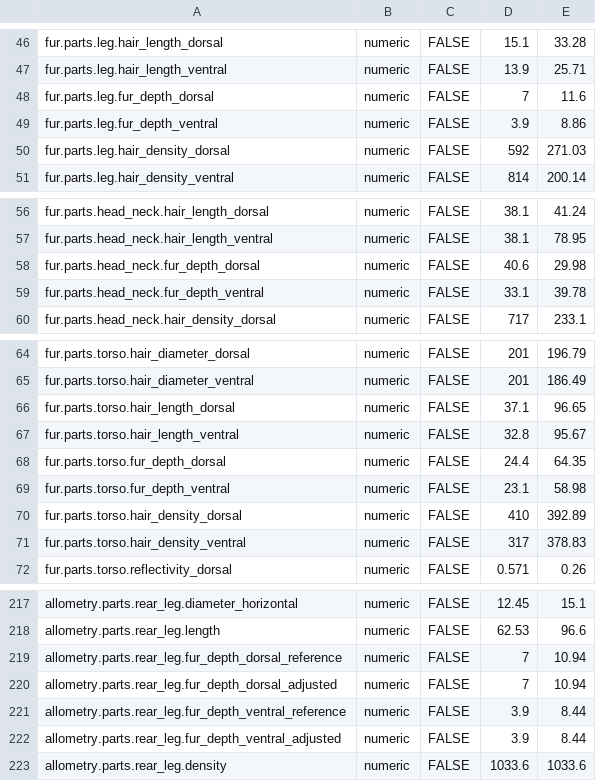
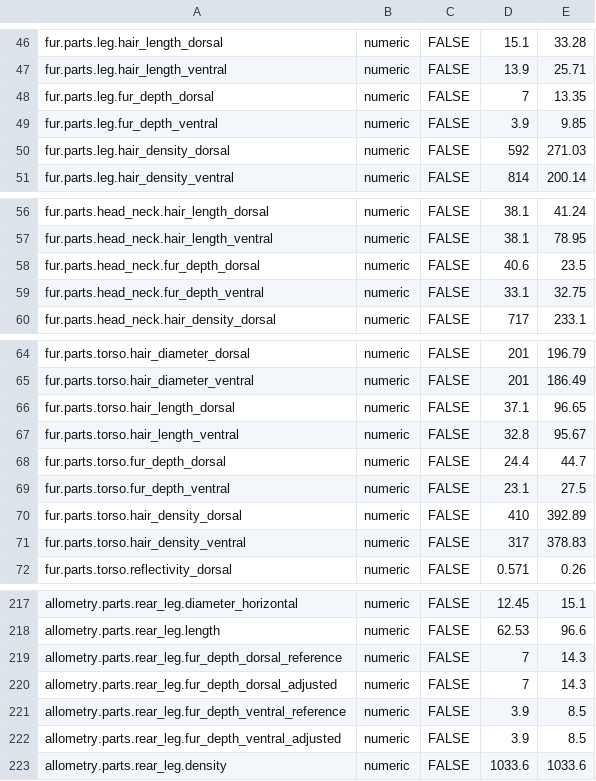
Before and after one commit to BSpen0820/ThermalScapeR, a CSV file: data-raw/endotherm_species_presets.csv, drawn as a sheet; only a part is shown, gaps mark what is left out; the diff covers the shown part only.

```diff
--- a/data-raw/endotherm_species_presets.csv
+++ b/data-raw/endotherm_species_presets.csv
@@ -47,4 +47,4 @@
 "fur.parts.leg.hair_length_ventral","numeric","FALSE","13.9","25.71"
-"fur.parts.leg.fur_depth_dorsal","numeric","FALSE","7","11.6"
-"fur.parts.leg.fur_depth_ventral","numeric","FALSE","3.9","8.86"
+"fur.parts.leg.fur_depth_dorsal","numeric","FALSE","7","13.35"
+"fur.parts.leg.fur_depth_ventral","numeric","FALSE","3.9","9.85"
 "fur.parts.leg.hair_density_dorsal","numeric","FALSE","592","271.03"
@@ -57,4 +57,4 @@
 "fur.parts.head_neck.hair_length_ventral","numeric","FALSE","38.1","78.95"
-"fur.parts.head_neck.fur_depth_dorsal","numeric","FALSE","40.6","29.98"
-"fur.parts.head_neck.fur_depth_ventral","numeric","FALSE","33.1","39.78"
+"fur.parts.head_neck.fur_depth_dorsal","numeric","FALSE","40.6","23.5"
+"fur.parts.head_neck.fur_depth_ventral","numeric","FALSE","33.1","32.75"
 "fur.parts.head_neck.hair_density_dorsal","numeric","FALSE","717","233.1"
@@ -67,4 +67,4 @@
 "fur.parts.torso.hair_length_ventral","numeric","FALSE","32.8","95.67"
-"fur.parts.torso.fur_depth_dorsal","numeric","FALSE","24.4","64.35"
-"fur.parts.torso.fur_depth_ventral","numeric","FALSE","23.1","58.98"
+"fur.parts.torso.fur_depth_dorsal","numeric","FALSE","24.4","44.7"
+"fur.parts.torso.fur_depth_ventral","numeric","FALSE","23.1","27.5"
 "fur.parts.torso.hair_density_dorsal","numeric","FALSE","410","392.89"
@@ -218,6 +218,6 @@
 "allometry.parts.rear_leg.length","numeric","FALSE","62.53","96.6"
-"allometry.parts.rear_leg.fur_depth_dorsal_reference","numeric","FALSE","7","10.94"
-"allometry.parts.rear_leg.fur_depth_dorsal_adjusted","numeric","FALSE","7","10.94"
-"allometry.parts.rear_leg.fur_depth_ventral_reference","numeric","FALSE","3.9","8.44"
-"allometry.parts.rear_leg.fur_depth_ventral_adjusted","numeric","FALSE","3.9","8.44"
+"allometry.parts.rear_leg.fur_depth_dorsal_reference","numeric","FALSE","7","14.3"
+"allometry.parts.rear_leg.fur_depth_dorsal_adjusted","numeric","FALSE","7","14.3"
+"allometry.parts.rear_leg.fur_depth_ventral_reference","numeric","FALSE","3.9","8.5"
+"allometry.parts.rear_leg.fur_depth_ventral_adjusted","numeric","FALSE","3.9","8.5"
 "allometry.parts.rear_leg.density","numeric","FALSE","1033.6","1033.6"
```
Also changed, not shown: 16 edited cells elsewhere in this file, 4 other files.
